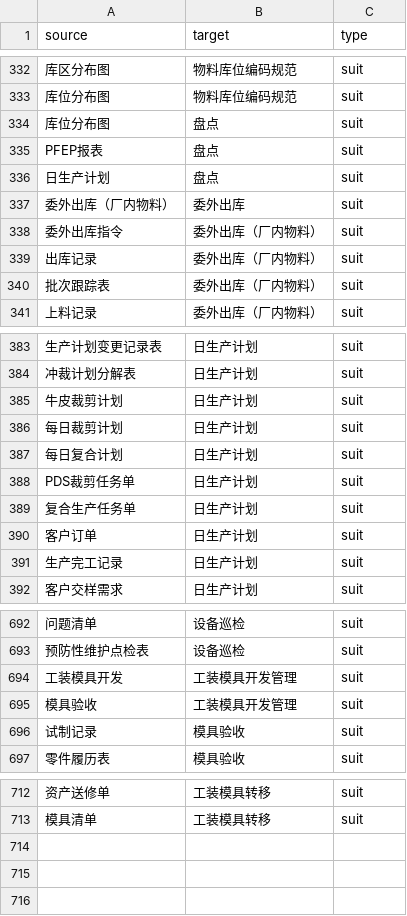
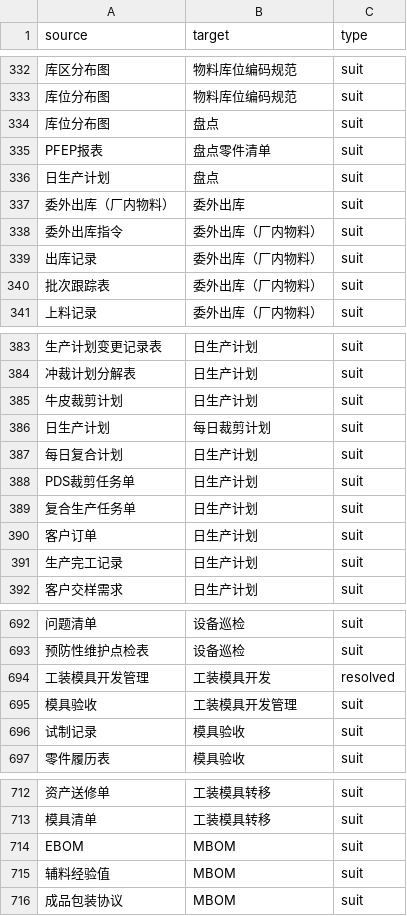
Before and after one commit to leon4567001/d3-project, a CSV file: csv/newdata.csv, drawn as a sheet; only a part is shown, gaps mark what is left out; removed rows and columns are numbered as before the commit, all else as after; the diff names each change by its address in the sheet, - before the commit and + after, or states it on an @@ line.

```diff
--- a/csv/newdata.csv
+++ b/csv/newdata.csv
-B335 (target): 盘点
+B335 (target): 盘点零件清单
-row 386: 每日裁剪计划 | 日生产计划 | suit
+row 386: 日生产计划 | 每日裁剪计划 | suit
-row 694: 工装模具开发 | 工装模具开发管理 | suit
+row 694: 工装模具开发管理 | 工装模具开发 | resolved
+row 714: EBOM | MBOM | suit
+row 715: 辅料经验值 | MBOM | suit
+row 716: 成品包装协议 | MBOM | suit
```
Also changed, not shown: V4/csv/newdata.csv.
